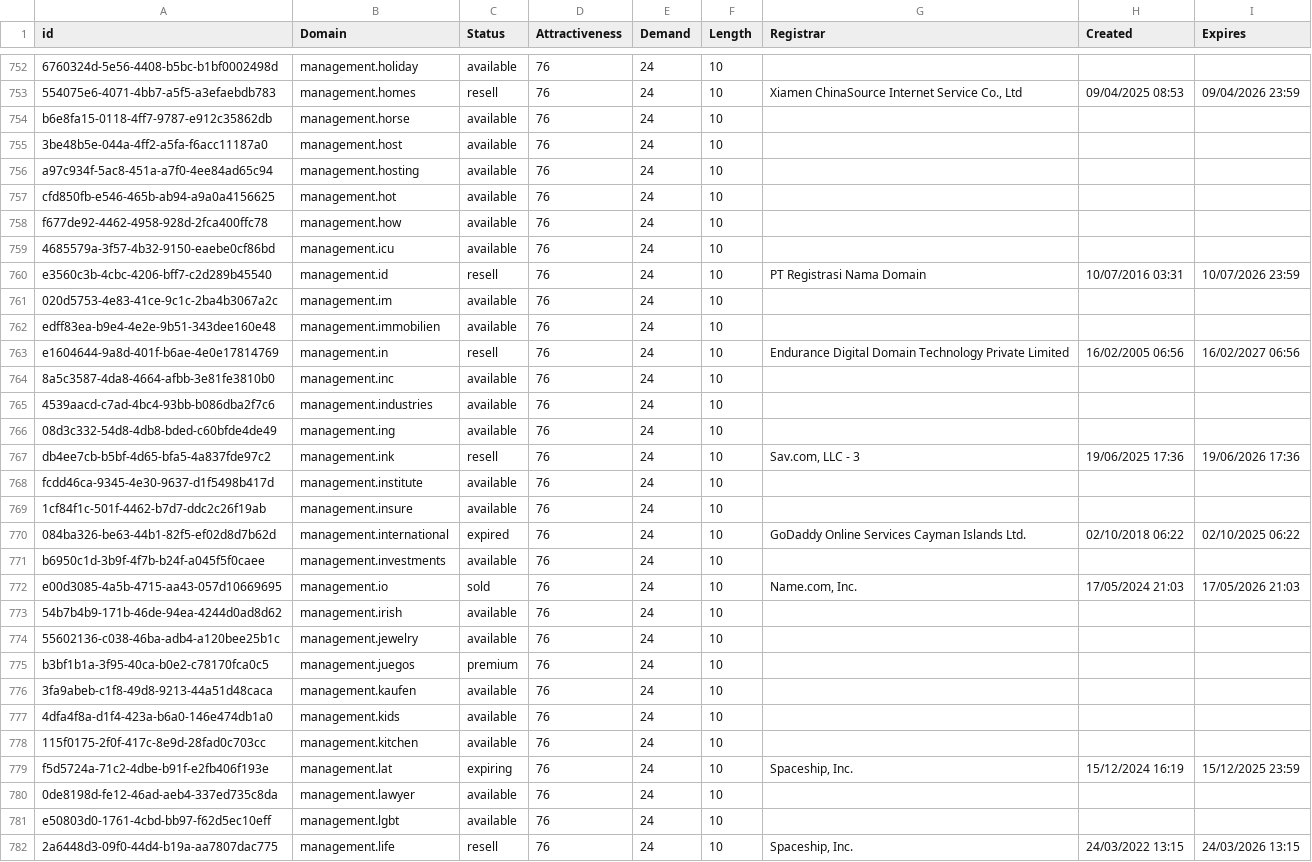
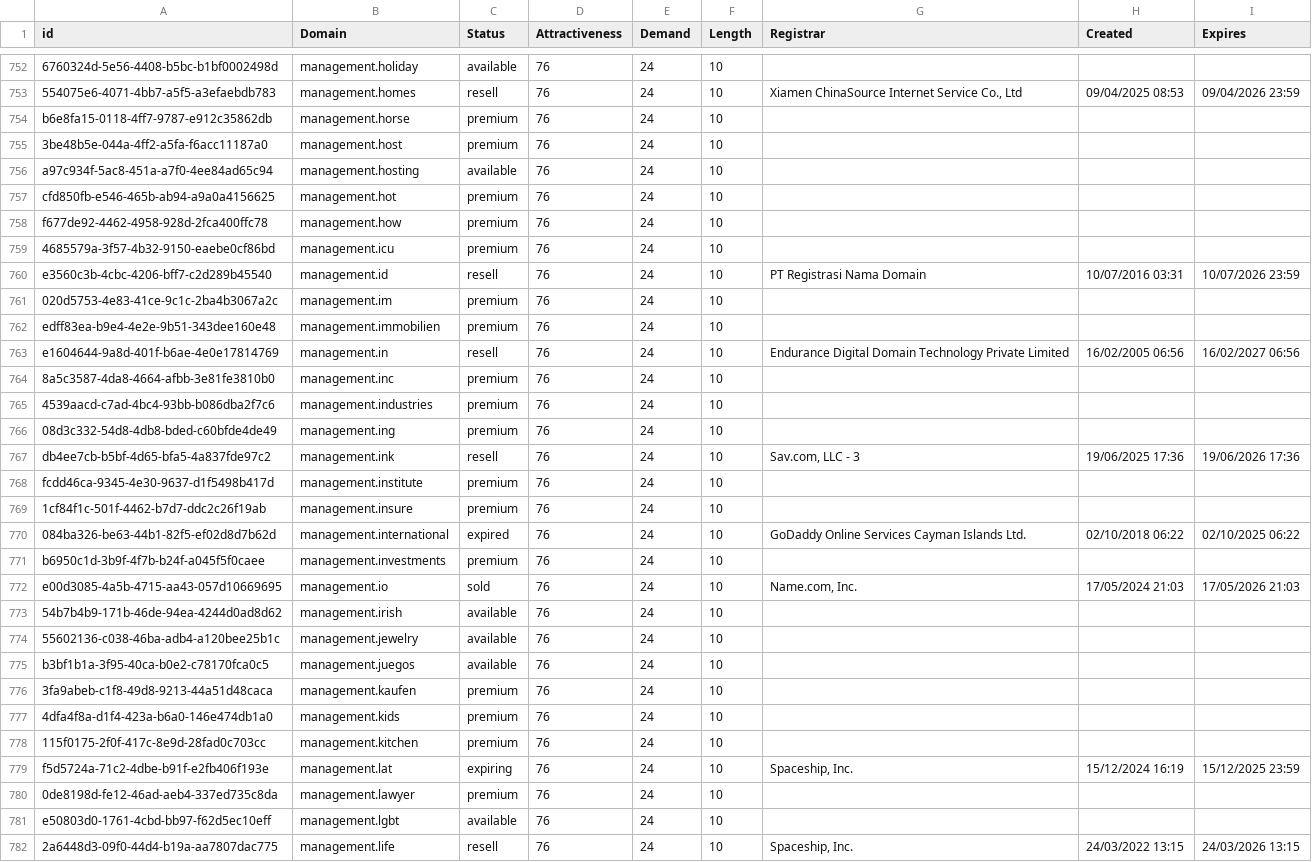
Before and after one commit to UniqueDomains/construction-oneword-domains, a CSV file: Construction.csv, drawn as a sheet; only a part is shown, gaps mark what is left out; the diff covers the shown part only; the diff names each change by its address in the sheet, - before the commit and + after, or states it on an @@ line.

```diff
--- a/Construction.csv
+++ b/Construction.csv
-C754:C755 (Status): available
+C754:C755 (Status): premium
-C757:C759 (Status): available
+C757:C759 (Status): premium
-C761:C762 (Status): available
+C761:C762 (Status): premium
-C764:C766 (Status): available
+C764:C766 (Status): premium
-C768:C769 (Status): available
+C768:C769 (Status): premium
-C771 (Status): available
+C771 (Status): premium
-C775 (Status): premium
+C775 (Status): available
-C776:C778 (Status): available
+C776:C778 (Status): premium
-C780 (Status): available
+C780 (Status): premium
```
Also changed, not shown: 78 edited cells elsewhere in this file, 2 other files.
